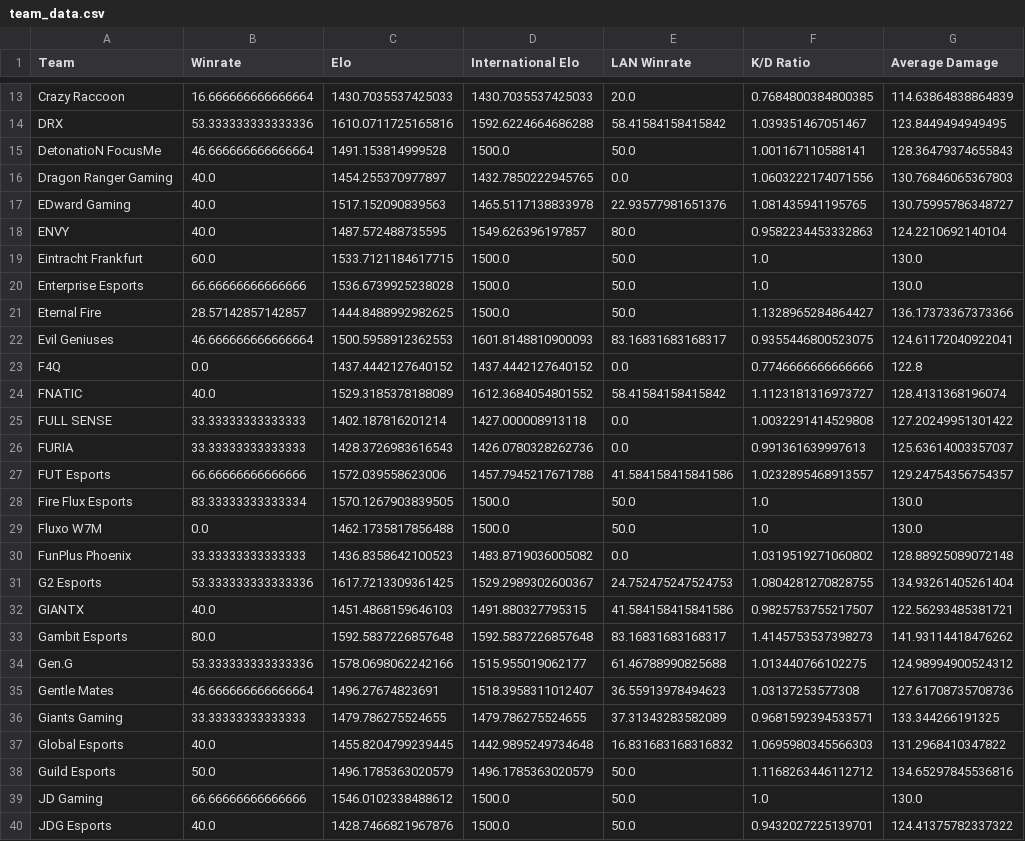
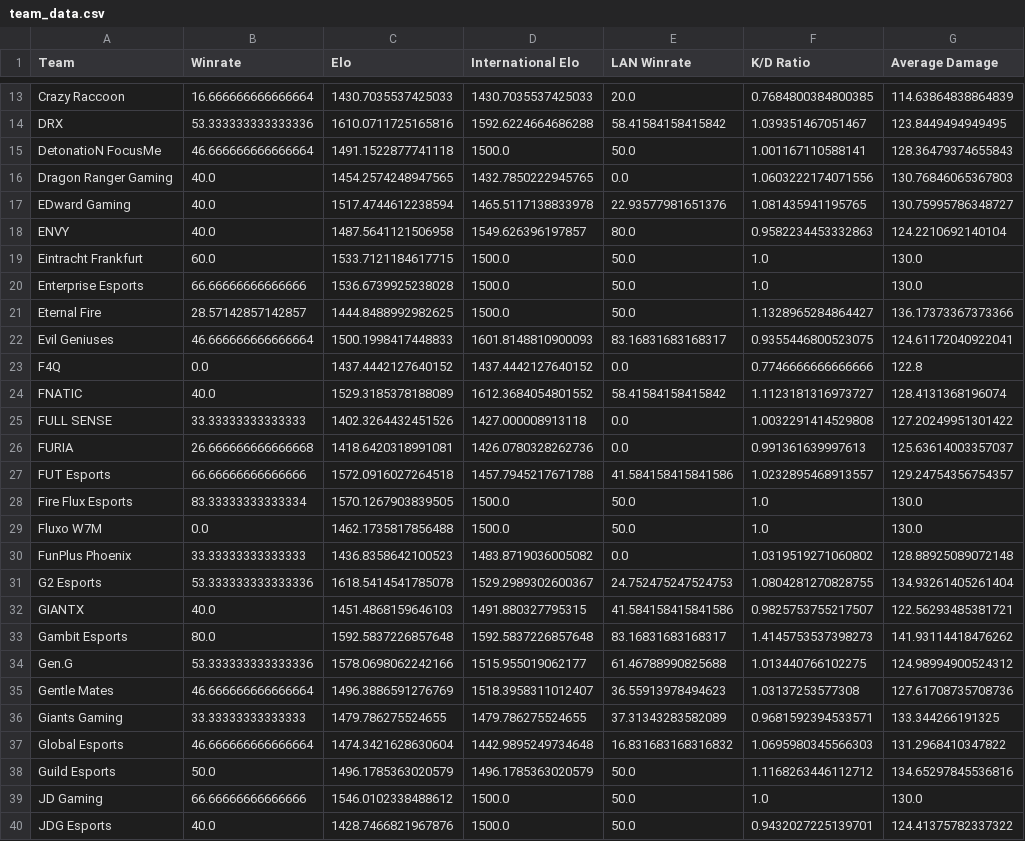
Before and after one commit to maharshinath/Velo.gg, a CSV file: server/csv/team_data.csv, drawn as a sheet; only a part is shown, gaps mark what is left out; the diff covers the shown part only; the diff names each change by its address in the sheet, - before the commit and + after, or states it on an @@ line.

```diff
--- a/server/csv/team_data.csv
+++ b/server/csv/team_data.csv
-C15 (Elo): 1491.153814999528
+C15 (Elo): 1491.1522877741118
-C16 (Elo): 1454.255370977897
+C16 (Elo): 1454.2574248947565
-C17 (Elo): 1517.152090839563
+C17 (Elo): 1517.4744612238594
-C18 (Elo): 1487.572488735595
+C18 (Elo): 1487.5641121506958
-C22 (Elo): 1500.5958912362553
+C22 (Elo): 1500.1998417448833
-C25 (Elo): 1402.187816201214
+C25 (Elo): 1402.3264432451526
-B26 (Winrate): 33.33333333333333
+B26 (Winrate): 26.666666666666668
-C26 (Elo): 1428.3726983616543
+C26 (Elo): 1418.6420318991081
-C27 (Elo): 1572.039558623006
+C27 (Elo): 1572.0916027264518
-C31 (Elo): 1617.7213309361425
+C31 (Elo): 1618.5414541785078
-C35 (Elo): 1496.27674823691
+C35 (Elo): 1496.3886591276769
-B37 (Winrate): 40.0
+B37 (Winrate): 46.666666666666664
-C37 (Elo): 1455.8204799239445
+C37 (Elo): 1474.3421628630604
```
Also changed, not shown: 40 edited cells elsewhere in this file, server/csv/filtered_matches.csv, server/csv/map_h2h_stats.csv, 11 other files.
